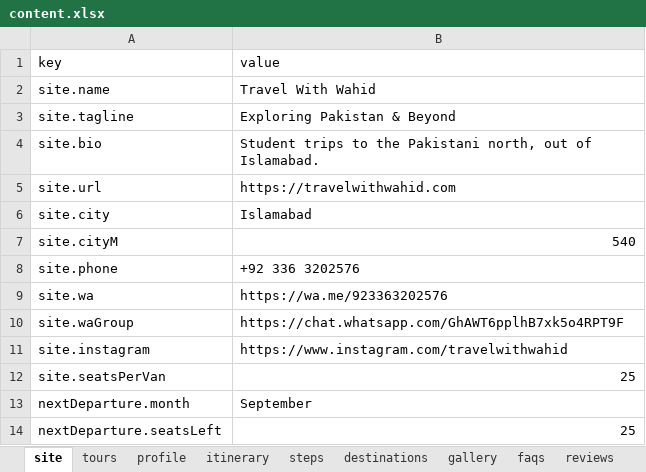
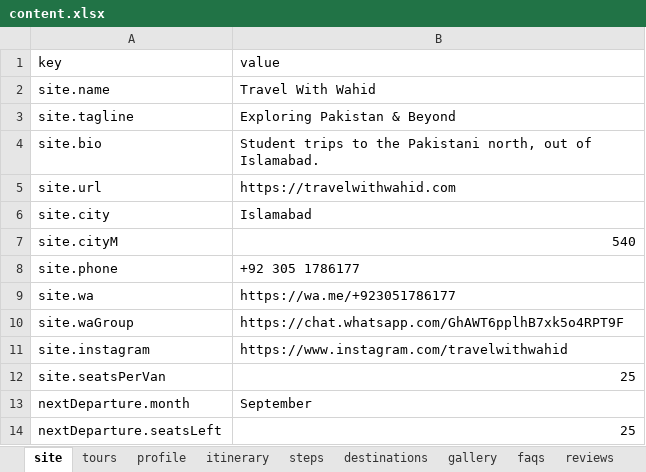
Before and after one commit to jesarkamran/travel-with-wahid, an Excel workbook: data/content.xlsx, sheet site, drawn as a sheet; values as stored, in another font and other column widths than the file's, no borders; the diff names each change by its address in the sheet, - before the commit and + after, or states it on an @@ line.

```diff
--- a/data/content.xlsx (sheet site)
+++ b/data/content.xlsx (sheet site)
-B8 (value): +92 336 3202576
+B8 (value): +92 305 1786177
-B9 (value): https://wa.me/923363202576
+B9 (value): https://wa.me/+923051786177
```
Also changed, not shown: sheet steps, sheet faqs, 26 other files.
